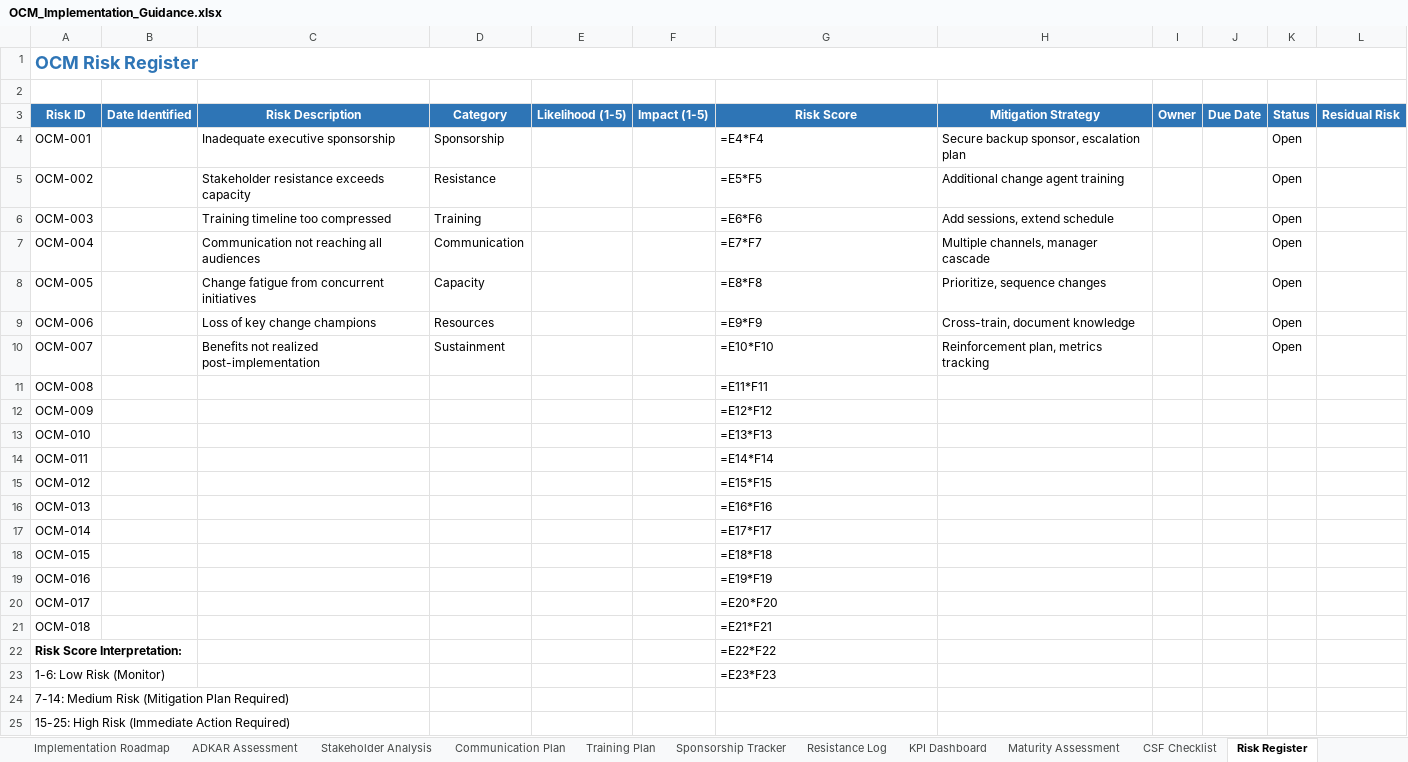
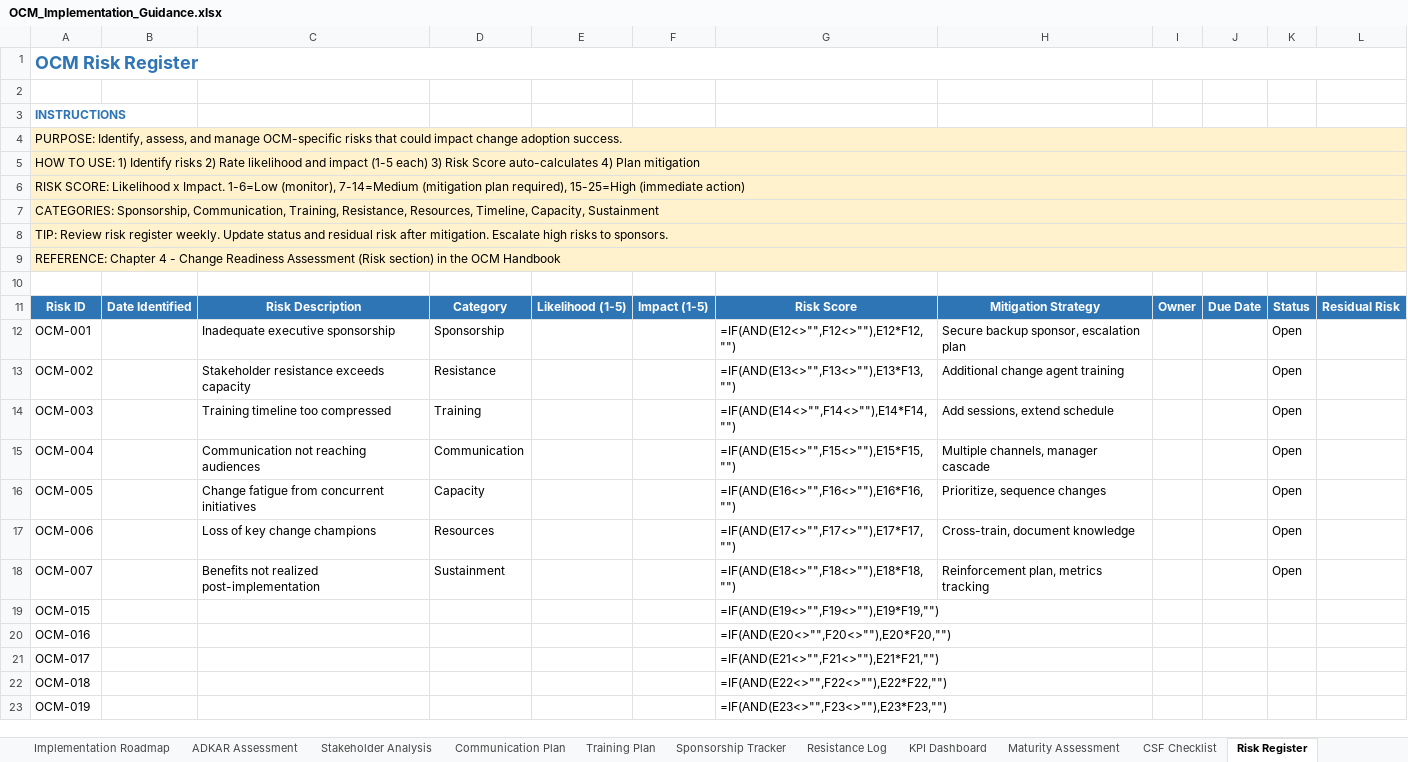
Before and after one commit to zettai-seigi/OrganizationalChangeManagementHandbook, an Excel workbook: docs/assets/downloads/OCM_Implementation_Guidance.xlsx, sheet Risk Register, drawn as a sheet; only a part is shown; values as stored, in another font and other column widths than the file's, no borders; formulas without a stored value are shown as written; removed rows and columns are numbered as before the commit, all else as after; the diff covers the shown part only; the diff names each change by its address in the sheet, - before the commit and + after, or states it on an @@ line.

```diff
--- a/docs/assets/downloads/OCM_Implementation_Guidance.xlsx (sheet Risk Register)
+++ b/docs/assets/downloads/OCM_Implementation_Guidance.xlsx (sheet Risk Register)
+row 3: INSTRUCTIONS
+row 4: PURPOSE: Identify, assess, and manage OCM-specific risks that could impact change adoption success.
+row 5: HOW TO USE: 1) Identify risks 2) Rate likelihood and impact (1-5 each) 3) Risk Score auto-calculates 4) Plan mitigation
+row 6: RISK SCORE: Likelihood x Impact. 1-6=Low (monitor), 7-14=Medium (mitigation plan required), 15-25=High (immediate action)
+row 7: CATEGORIES: Sponsorship, Communication, Training, Resistance, Resources, Timeline, Capacity, Sustainment
+row 8: TIP: Review risk register weekly. Update status and residual risk after mitigation. Escalate high risks to sponsors.
+row 9: REFERENCE: Chapter 4 - Change Readiness Assessment (Risk section) in the OCM Handbook
+row 10: (empty)
-G12: =E4*F4
+G12: =IF(AND(E12<>"",F12<>""),E12*F12,"")
-G13: =E5*F5
+G13: =IF(AND(E13<>"",F13<>""),E13*F13,"")
-G14: =E6*F6
+G14: =IF(AND(E14<>"",F14<>""),E14*F14,"")
-C15: Communication not reaching all audiences
+C15: Communication not reaching audiences
-G15: =E7*F7
+G15: =IF(AND(E15<>"",F15<>""),E15*F15,"")
-G16: =E8*F8
+G16: =IF(AND(E16<>"",F16<>""),E16*F16,"")
-G17: =E9*F9
+G17: =IF(AND(E17<>"",F17<>""),E17*F17,"")
-G18: =E10*F10
+G18: =IF(AND(E18<>"",F18<>""),E18*F18,"")
-row 11: OCM-008 |  |  |  |  |  | =E11*F11
-row 12: OCM-009 |  |  |  |  |  | =E12*F12
-row 13: OCM-010 |  |  |  |  |  | =E13*F13
-row 14: OCM-011 |  |  |  |  |  | =E14*F14
-row 15: OCM-012 |  |  |  |  |  | =E15*F15
-row 16: OCM-013 |  |  |  |  |  | =E16*F16
-row 17: OCM-014 |  |  |  |  |  | =E17*F17
-G19: =E18*F18
+G19: =IF(AND(E19<>"",F19<>""),E19*F19,"")
-G20: =E19*F19
+G20: =IF(AND(E20<>"",F20<>""),E20*F20,"")
-G21: =E20*F20
+G21: =IF(AND(E21<>"",F21<>""),E21*F21,"")
-G22: =E21*F21
+G22: =IF(AND(E22<>"",F22<>""),E22*F22,"")
-row 22: Risk Score Interpretation: |  |  |  |  |  | =E22*F22
-row 23: 1-6: Low Risk (Monitor) |  |  |  |  |  | =E23*F23
-row 24: 7-14: Medium Risk (Mitigation Plan Required)
-row 25: 15-25: High Risk (Immediate Action Required)
+row 23: OCM-019 |  |  |  |  |  | =IF(AND(E23<>"",F23<>""),E23*F23,"")
```
Also changed, not shown: 3 added rows elsewhere in this sheet, sheet Instructions, sheet ADKAR Assessment, sheet CSF Checklist, sheet Stakeholder Analysis, sheet Communication Plan, sheet Maturity Assessment, 6 more sheets.
